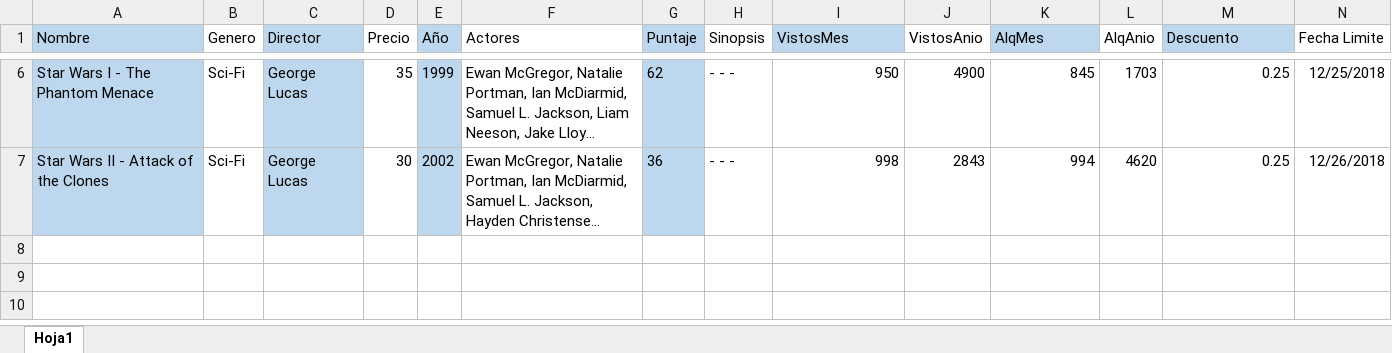
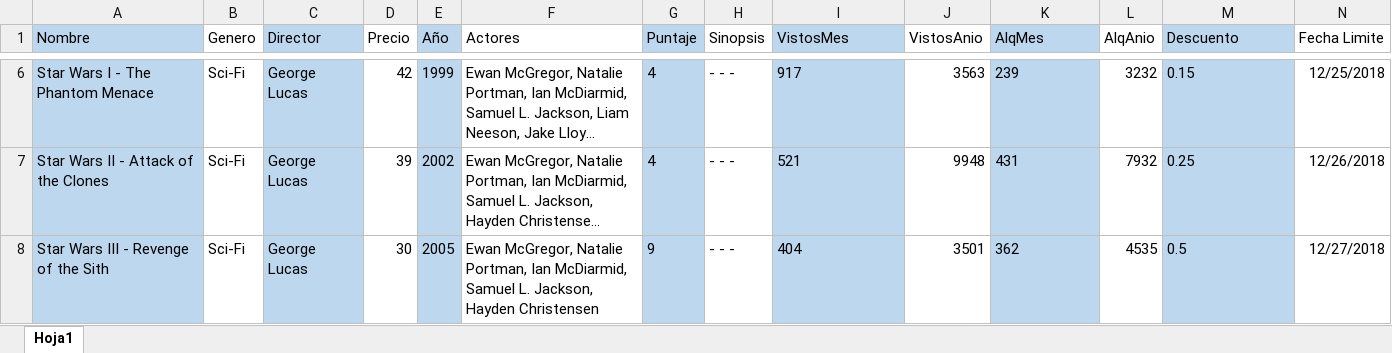
Before and after one commit to brunocruzfranchi/Craicnet, an Excel workbook: TPFINAL_Craicnet/bin/Debug/Peliculas_Promo.xlsx, sheet Hoja1, drawn as a sheet; only a part is shown, gaps mark what is left out; long unchanged cells end in …; values as stored, in another font and other column widths than the file's, no borders; the diff covers the shown part only; the diff names each change by its address in the sheet, - before the commit and + after, or states it on an @@ line.

```diff
--- a/TPFINAL_Craicnet/bin/Debug/Peliculas_Promo.xlsx (sheet Hoja1)
+++ b/TPFINAL_Craicnet/bin/Debug/Peliculas_Promo.xlsx (sheet Hoja1)
-D6 (Precio): 35
+D6 (Precio): 42
-G6 (Puntaje): 62
+G6 (Puntaje): 4
@@ I6:I7 fill: none → #BDD7EE, alignment: right → left @@
-I6 (VistosMes): 950
+I6 (VistosMes): 917
-J6 (VistosAnio): 4900
+J6 (VistosAnio): 3563
@@ K6:K7 fill: none → #BDD7EE, alignment: right → left @@
-K6 (AlqMes): 845
+K6 (AlqMes): 239
-L6 (AlqAnio): 1703
+L6 (AlqAnio): 3232
@@ M6:M7 fill: none → #BDD7EE, alignment: right → left @@
-M6 (Descuento): 0.25
+M6 (Descuento): 0.15
-D7 (Precio): 30
+D7 (Precio): 39
-G7 (Puntaje): 36
+G7 (Puntaje): 4
-I7 (VistosMes): 998
+I7 (VistosMes): 521
-J7 (VistosAnio): 2843
+J7 (VistosAnio): 9948
-K7 (AlqMes): 994
+K7 (AlqMes): 431
-L7 (AlqAnio): 4620
+L7 (AlqAnio): 7932
+row 8: Star Wars III - Revenge of the Sith | Sci-Fi | George Lucas | 30 | 2005 | Ewan McGregor, Natalie Portman, Ian McDiarmid, Samuel L. Jackson, Hayden Christensen | 9 | - - - | 404 | 3501 | 362 | 4535 | 0.5 | 12/27/2018
```
Also changed, not shown: 26 edited cells and cell formats elsewhere in this sheet, TPFINAL_Craicnet/bin/Debug/Peliculas.xlsx, 10 other files.
